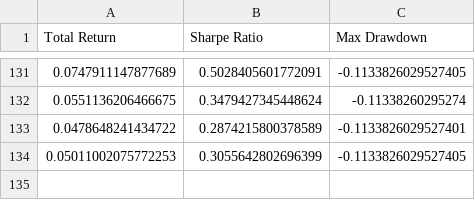
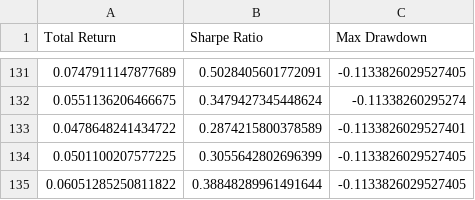
Before and after one commit to zeo-nyx/quant-daily-backtest, a CSV file: state/performance_history.csv, drawn as a sheet; only a part is shown, gaps mark what is left out.

```diff
--- a/state/performance_history.csv
+++ b/state/performance_history.csv
@@ -133,2 +133,3 @@ Total Return,Sharpe Ratio,Max Drawdown
 0.0478648241434722,0.2874215800378589,-0.1133826029527401
-0.05011002075772253,0.3055642802696399,-0.1133826029527405
+0.0501100207577225,0.3055642802696399,-0.1133826029527405
+0.06051285250811822,0.38848289961491644,-0.1133826029527405
```
Also changed, not shown: 2 other files.
